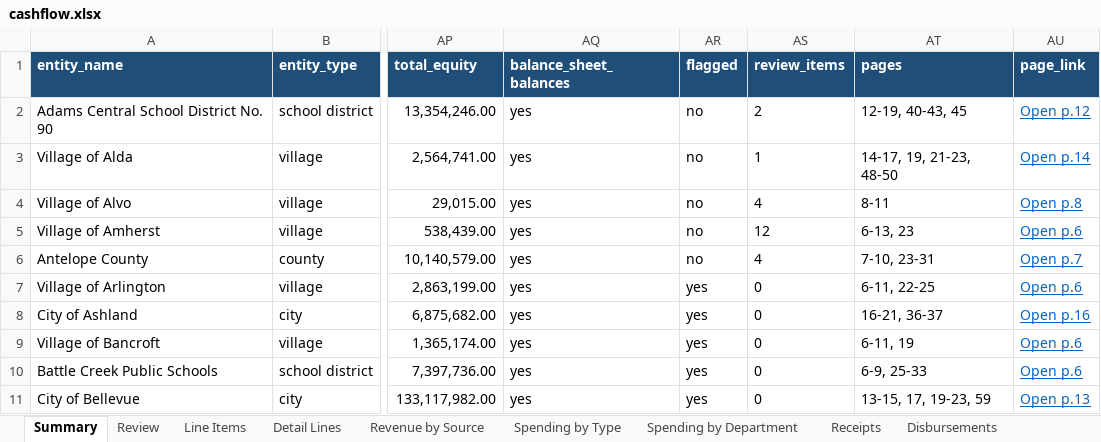
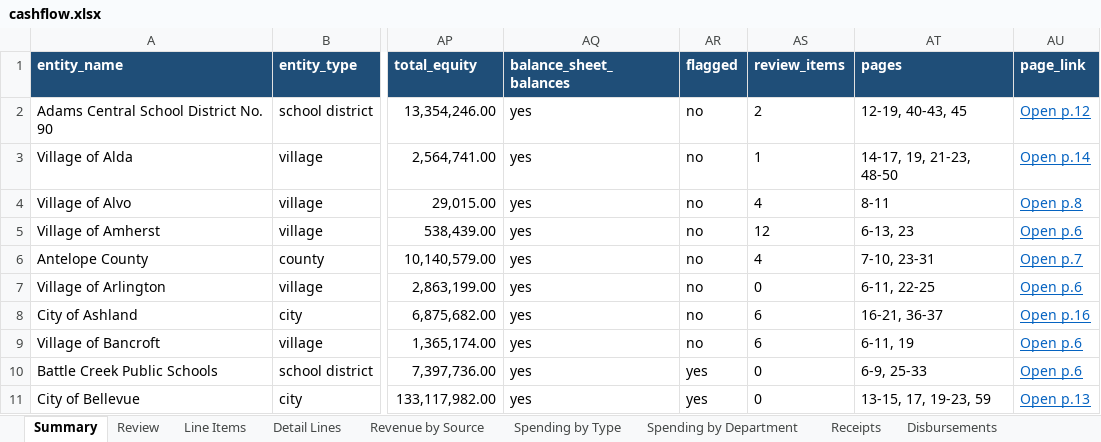
Before and after one commit to trltrl12/Nebraska-Audit, an Excel workbook: output/cashflow.xlsx, sheet Summary, drawn as a sheet; only a part is shown, gaps mark what is left out; values as stored, in another font and other column widths than the file's, no borders; the diff names each change by its address in the sheet, - before the commit and + after, or states it on an @@ line.

```diff
--- a/output/cashflow.xlsx (sheet Summary)
+++ b/output/cashflow.xlsx (sheet Summary)
-AR7:AR9 (flagged): yes
+AR7:AR9 (flagged): no
-AS8:AS9 (review_items): 0
+AS8:AS9 (review_items): 6
```
Also changed, not shown: sheet Flagged, sheet Review, sheet Progress, 4 other files.
